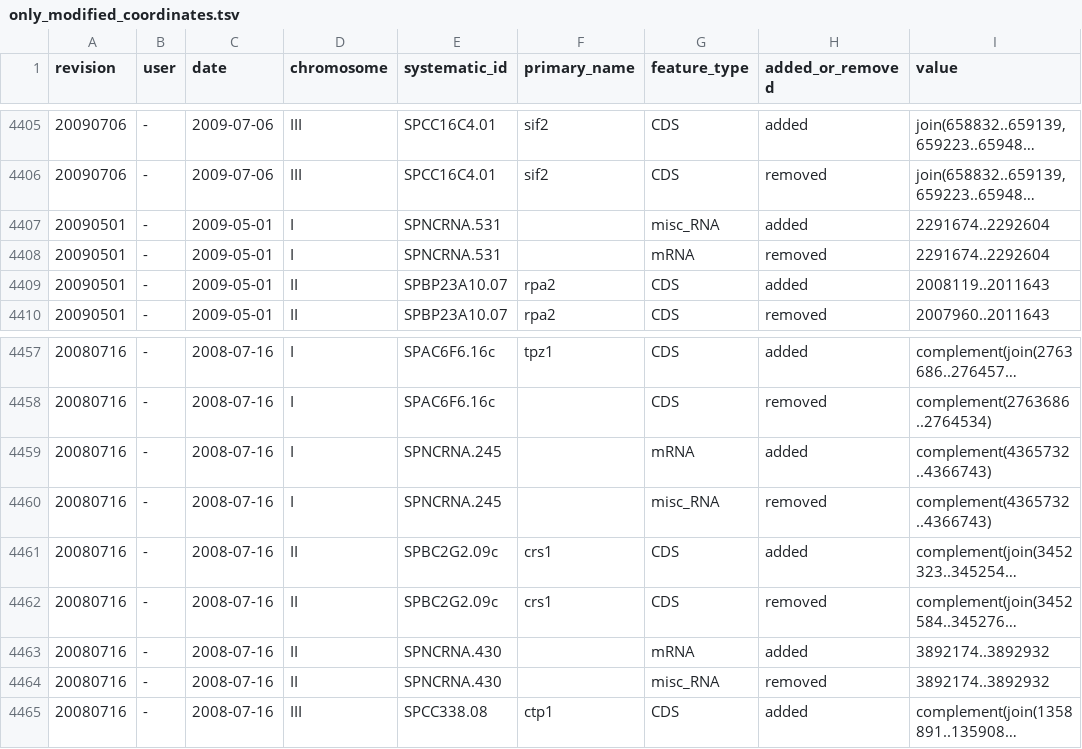
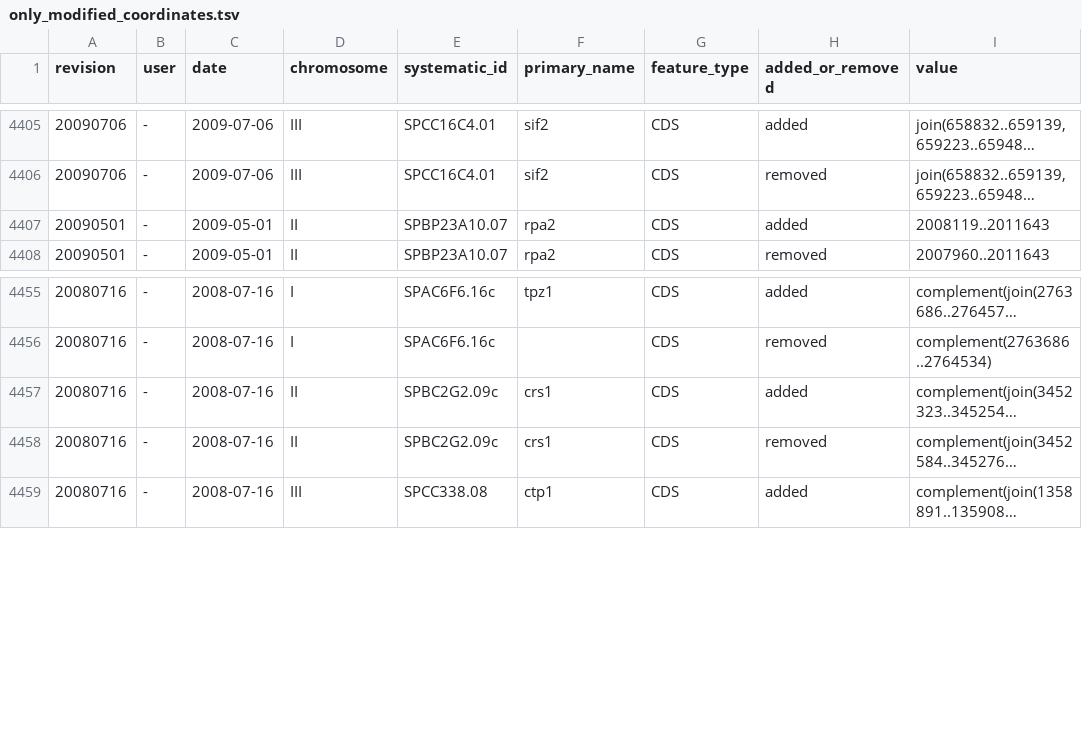
Before and after one commit to pombase/genome_changelog, a TSV file: only_modified_coordinates.tsv, drawn as a sheet; only a part is shown, gaps mark what is left out; long unchanged cells end in …; the diff names each change by its address in the sheet, - before the commit and + after, or states it on an @@ line.

```diff
--- a/only_modified_coordinates.tsv
+++ b/only_modified_coordinates.tsv
-row 4407: 20090501 | - | 2009-05-01 | I | SPNCRNA.531 |  | misc_RNA | added | 2291674..2292604
-row 4408: 20090501 | - | 2009-05-01 | I | SPNCRNA.531 |  | mRNA | removed | 2291674..2292604
-row 4459: 20080716 | - | 2008-07-16 | I | SPNCRNA.245 |  | mRNA | added | complement(4365732..4366743)
-row 4460: 20080716 | - | 2008-07-16 | I | SPNCRNA.245 |  | misc_RNA | removed | complement(4365732..4366743)
-row 4463: 20080716 | - | 2008-07-16 | II | SPNCRNA.430 |  | mRNA | added | 3892174..3892932
-row 4464: 20080716 | - | 2008-07-16 | II | SPNCRNA.430 |  | misc_RNA | removed | 3892174..3892932
```
Also changed, not shown: genome_changes_summary.tsv, valid_ids_data/known_exceptions.tsv, 15 other files.
